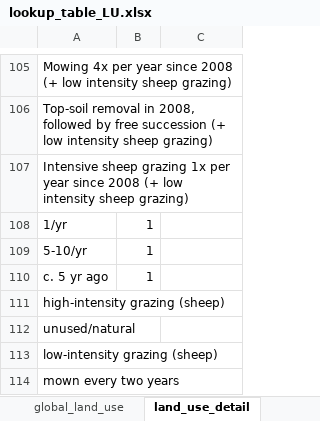
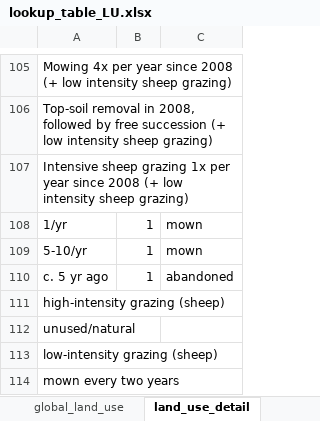
Before and after one commit to vpellissier/grassplot, an Excel workbook: lookup_table_LU.xlsx, sheet land_use_detail, drawn as a sheet; only a part is shown, gaps mark what is left out; values as stored, in another font and other column widths than the file's, no borders; the diff names each change by its address in the sheet, - before the commit and + after, or states it on an @@ line.

```diff
--- a/lookup_table_LU.xlsx (sheet land_use_detail)
+++ b/lookup_table_LU.xlsx (sheet land_use_detail)
-C108:C109: (empty)
+C108:C109: mown
-C110: (empty)
+C110: abandoned
```
Also changed, not shown: 3 other files.
